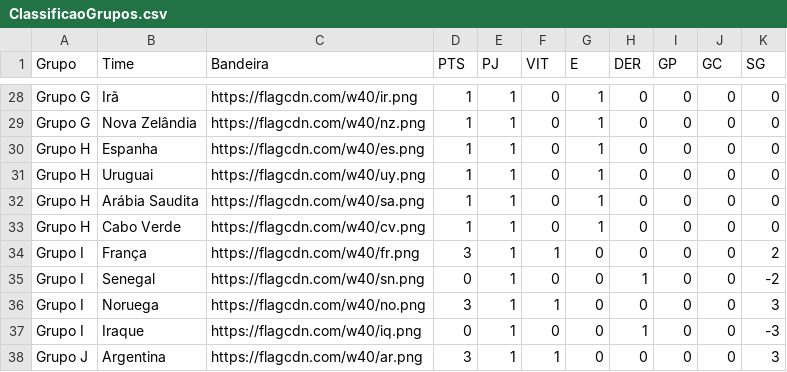
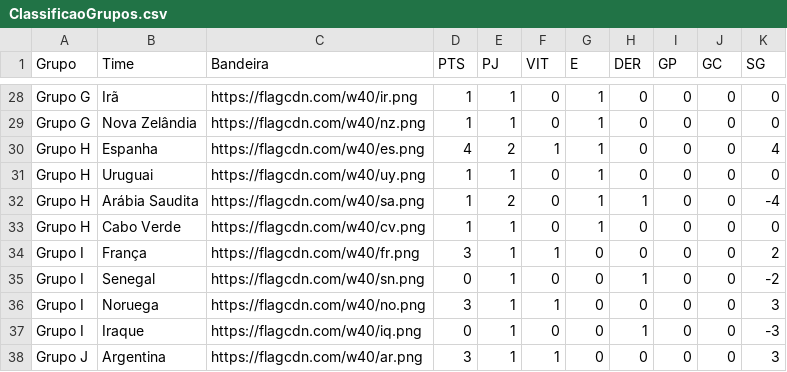
Before and after one commit to rnanalista-max/Feriados, a CSV file: ClassificaoGrupos.csv, drawn as a sheet; only a part is shown, gaps mark what is left out.

Commit message:
Atualização do CSV de Classificação de Grupos

```diff
--- a/ClassificaoGrupos.csv
+++ b/ClassificaoGrupos.csv
@@ -29,5 +29,5 @@ Grupo G,Irã,https://flagcdn.com/w40/ir.png,1,1,0,1,0,0,0,0
 Grupo G,Nova Zelândia,https://flagcdn.com/w40/nz.png,1,1,0,1,0,0,0,0
-Grupo H,Espanha,https://flagcdn.com/w40/es.png,1,1,0,1,0,0,0,0
+Grupo H,Espanha,https://flagcdn.com/w40/es.png,4,2,1,1,0,0,0,4
 Grupo H,Uruguai,https://flagcdn.com/w40/uy.png,1,1,0,1,0,0,0,0
-Grupo H,Arábia Saudita,https://flagcdn.com/w40/sa.png,1,1,0,1,0,0,0,0
+Grupo H,Arábia Saudita,https://flagcdn.com/w40/sa.png,1,2,0,1,1,0,0,-4
 Grupo H,Cabo Verde,https://flagcdn.com/w40/cv.png,1,1,0,1,0,0,0,0
```
